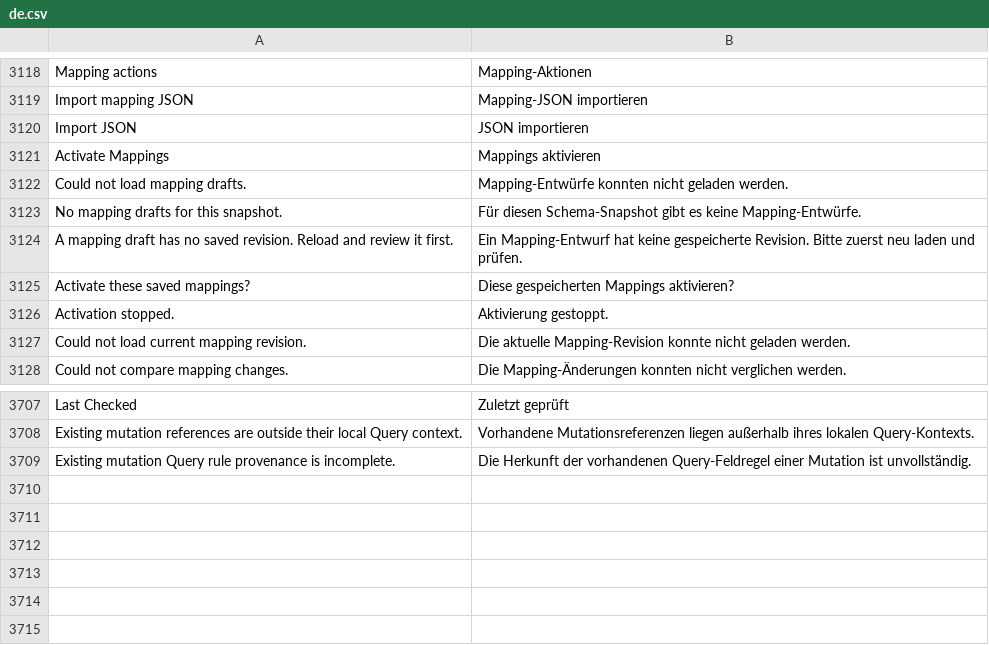
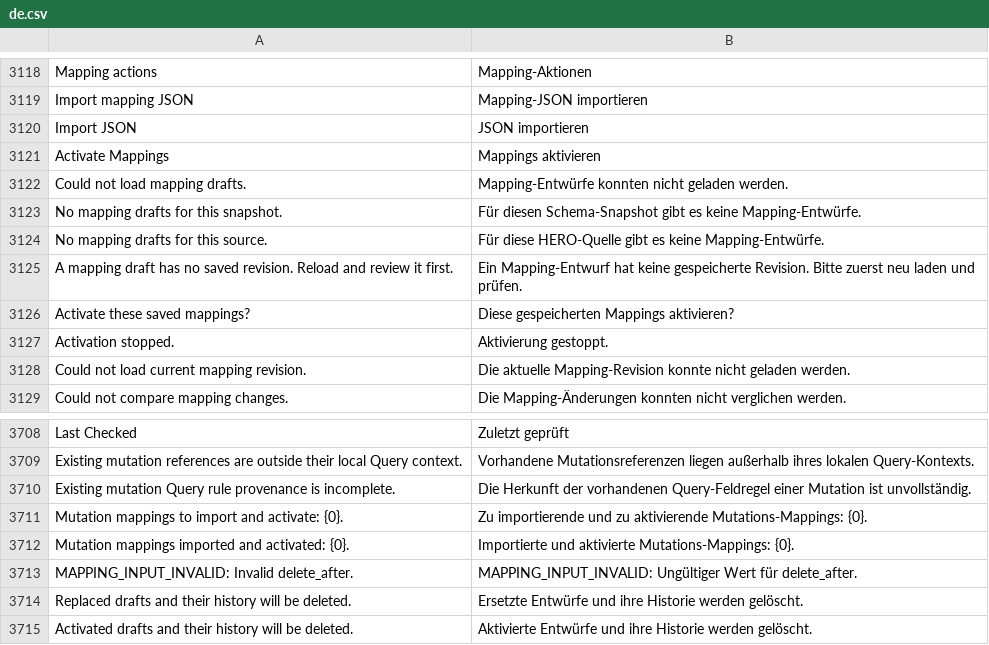
Before and after one commit to unwichtigfett/hero_integration, a CSV file: hero_integration/translations/de.csv, drawn as a sheet; only a part is shown, gaps mark what is left out; the diff names each change by its address in the sheet, - before the commit and + after, or states it on an @@ line.

Commit message:
Replace stale mapping drafts during confirmed imports

```diff
--- a/hero_integration/translations/de.csv
+++ b/hero_integration/translations/de.csv
+row 3124: No mapping drafts for this source. | Für diese HERO-Quelle gibt es keine Mapping-Entwürfe.
+row 3711: Mutation mappings to import and activate: {0}. | Zu importierende und zu aktivierende Mutations-Mappings: {0}.
+row 3712: Mutation mappings imported and activated: {0}. | Importierte und aktivierte Mutations-Mappings: {0}.
+row 3713: MAPPING_INPUT_INVALID: Invalid delete_after. | MAPPING_INPUT_INVALID: Ungültiger Wert für delete_after.
+row 3714: Replaced drafts and their history will be deleted. | Ersetzte Entwürfe und ihre Historie werden gelöscht.
+row 3715: Activated drafts and their history will be deleted. | Aktivierte Entwürfe und ihre Historie werden gelöscht.
```
Also changed, not shown: 15 other files.
